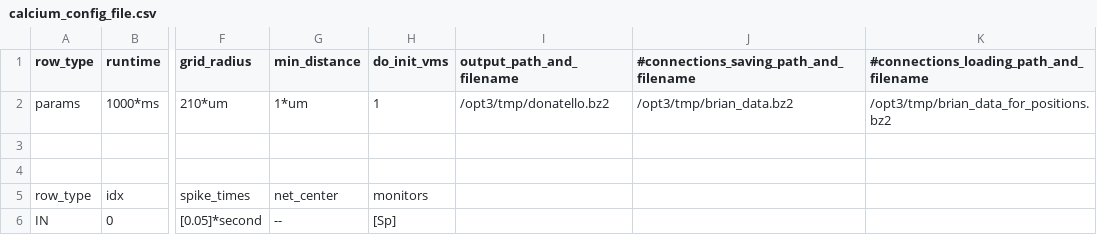
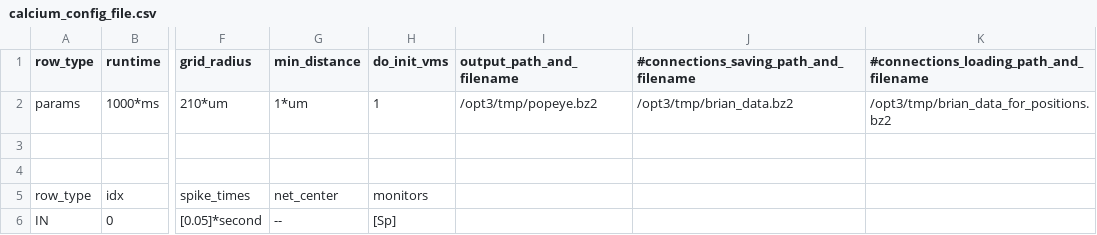
Before and after one commit to VisualNeuroscience-UH/CxSystem, a CSV file: config_files/calcium_config_file.csv, drawn as a sheet; only a part is shown, gaps mark what is left out; the diff names each change by its address in the sheet, - before the commit and + after, or states it on an @@ line.

```diff
--- a/config_files/calcium_config_file.csv
+++ b/config_files/calcium_config_file.csv
-I2 (output_path_and_filename): /opt3/tmp/donatello.bz2
+I2 (output_path_and_filename): /opt3/tmp/popeye.bz2
```
Also changed, not shown: config_files/Physiological_Parameters_for_calcium.csv, 4 other files.
